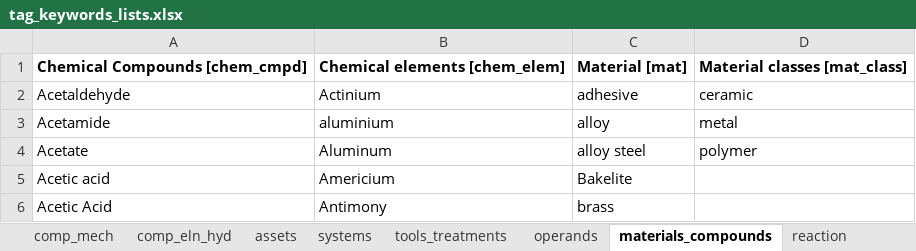
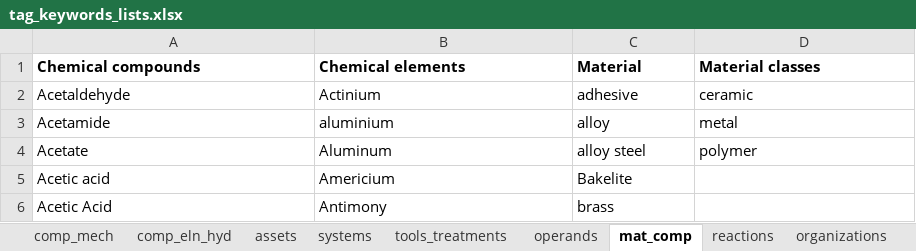
Before and after one commit to idaholab/SR2ML, an Excel workbook: src/nlp/data/tag_keywords_lists.xlsx, sheet mat_comp, drawn as a sheet; only a part is shown; values as stored, in another font and other column widths than the file's, no borders; removed rows and columns are numbered as before the commit, all else as after; the diff names each change by its address in the sheet, - before the commit and + after, or states it on an @@ line.

```diff
--- a/src/nlp/data/tag_keywords_lists.xlsx (sheet mat_comp)
+++ b/src/nlp/data/tag_keywords_lists.xlsx (sheet mat_comp)
-sheet tab: materials_compounds
+sheet tab: mat_comp
-sheet tab: reaction
+sheet tab: reactions
-row 1: Chemical Compounds [chem_cmpd] | Chemical elements [chem_elem] | Material [mat] | Material classes [mat_class]
+row 1: Chemical compounds | Chemical elements | Material | Material classes
```
Also changed, not shown: sheet comp_mech, sheet reactions, sheet assets, sheet operands, sheet systems, sheet tools_treatments, 2 more sheets.
